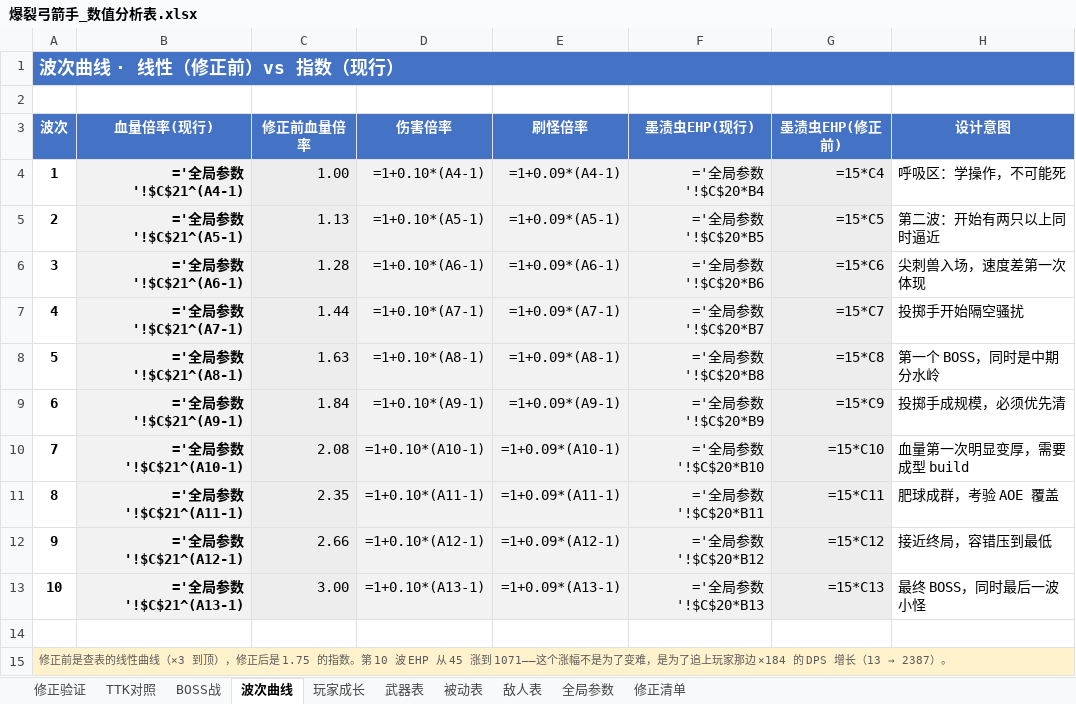
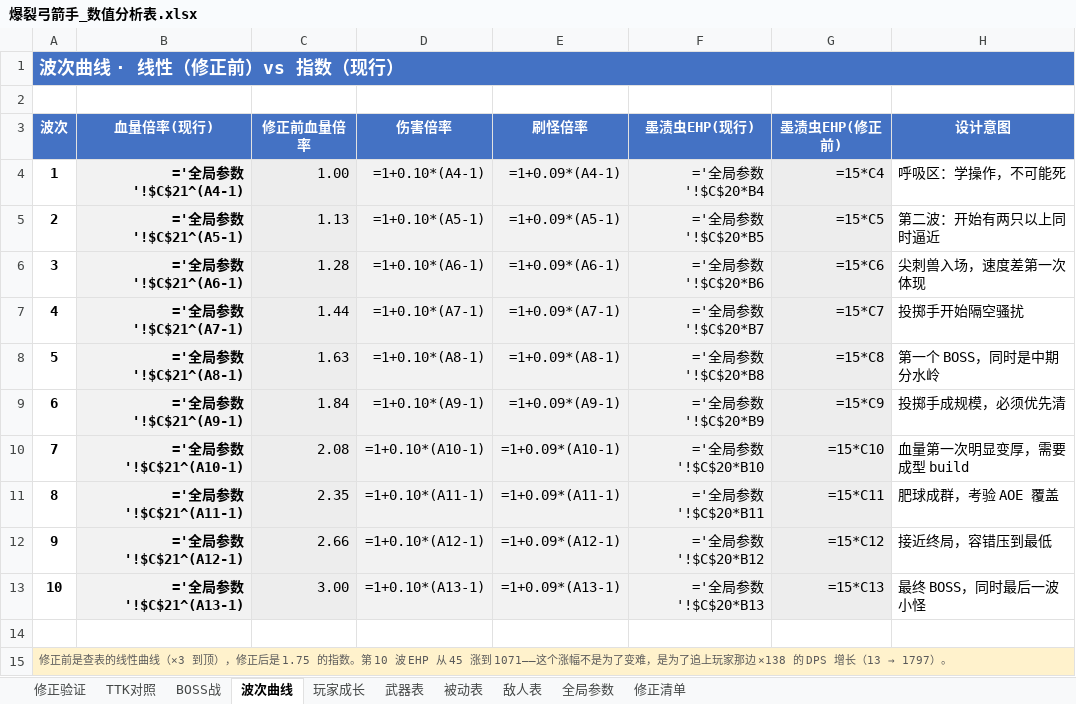
Before and after one commit to Karry-2026/pow-archer, an Excel workbook: docs/爆裂弓箭手_数值分析表.xlsx, sheet 波次曲线, drawn as a sheet; values as stored, in another font and other column widths than the file's, no borders; formulas without a stored value are shown as written; the diff names each change by its address in the sheet, - before the commit and + after, or states it on an @@ line.

```diff
--- a/docs/爆裂弓箭手_数值分析表.xlsx (sheet 波次曲线)
+++ b/docs/爆裂弓箭手_数值分析表.xlsx (sheet 波次曲线)
@@ A15 (波次): …家那边 ×184 的 DPS 增长（13 → 2387）。 → …家那边 ×138 的 DPS 增长（13 → 1797）。 @@
```
Also changed, not shown: sheet 修正验证, sheet 武器表, docs/爆裂弓箭手_数值配置表.xlsx, 9 other files.
